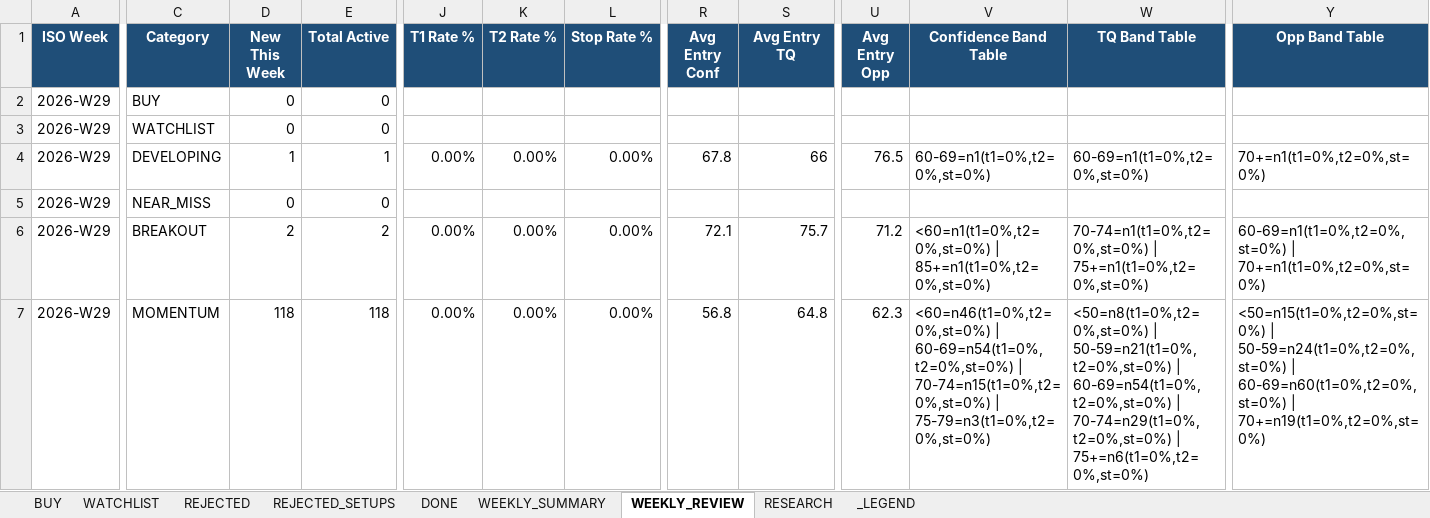
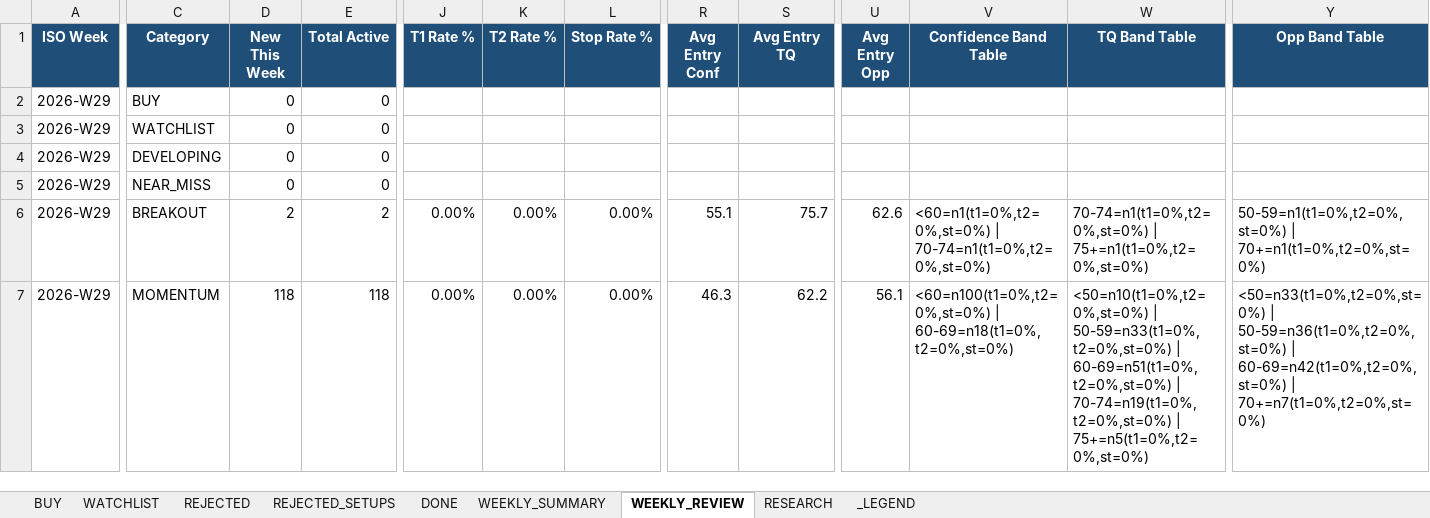
Before and after one commit to Gdsk-Sravan/Analyse-recommend-track, an Excel workbook: tracking_workbook.xlsx, sheet WEEKLY_REVIEW, drawn as a sheet; only a part is shown, gaps mark what is left out; values as stored, in another font and other column widths than the file's, no borders; the diff covers the shown part only; the diff names each change by its address in the sheet, - before the commit and + after, or states it on an @@ line.

```diff
--- a/tracking_workbook.xlsx (sheet WEEKLY_REVIEW)
+++ b/tracking_workbook.xlsx (sheet WEEKLY_REVIEW)
-D4 (New This Week): 1
+D4 (New This Week): 0
-E4 (Total Active): 1
+E4 (Total Active): 0
-J4 (T1 Rate %): 0.00%
+J4 (T1 Rate %): (empty)
-K4 (T2 Rate %): 0.00%
+K4 (T2 Rate %): (empty)
-L4 (Stop Rate %): 0.00%
+L4 (Stop Rate %): (empty)
-R4 (Avg Entry Conf): 67.8
+R4 (Avg Entry Conf): (empty)
-S4 (Avg Entry TQ): 66
+S4 (Avg Entry TQ): (empty)
-U4 (Avg Entry Opp): 76.5
+U4 (Avg Entry Opp): (empty)
-V4 (Confidence Band Table): 60-69=n1(t1=0%,t2=0%,st=0%)
+V4 (Confidence Band Table): (empty)
-W4 (TQ Band Table): 60-69=n1(t1=0%,t2=0%,st=0%)
+W4 (TQ Band Table): (empty)
-Y4 (Opp Band Table): 70+=n1(t1=0%,t2=0%,st=0%)
+Y4 (Opp Band Table): (empty)
-R6 (Avg Entry Conf): 72.1
+R6 (Avg Entry Conf): 55.1
-U6 (Avg Entry Opp): 71.2
+U6 (Avg Entry Opp): 62.6
-V6 (Confidence Band Table): <60=n1(t1=0%,t2=0%,st=0%) | 85+=n1(t1=0%,t2=0%,st=0%)
+V6 (Confidence Band Table): <60=n1(t1=0%,t2=0%,st=0%) | 70-74=n1(t1=0%,t2=0%,st=0%)
-Y6 (Opp Band Table): 60-69=n1(t1=0%,t2=0%,st=0%) | 70+=n1(t1=0%,t2=0%,st=0%)
+Y6 (Opp Band Table): 50-59=n1(t1=0%,t2=0%,st=0%) | 70+=n1(t1=0%,t2=0%,st=0%)
-R7 (Avg Entry Conf): 56.8
+R7 (Avg Entry Conf): 46.3
-S7 (Avg Entry TQ): 64.8
+S7 (Avg Entry TQ): 62.2
-U7 (Avg Entry Opp): 62.3
+U7 (Avg Entry Opp): 56.1
-V7 (Confidence Band Table): <60=n46(t1=0%,t2=0%,st=0%) | 60-69=n54(t1=0%,t2=0%,st=0%) | 70-74=n15(t1=0%,t2=0%,st=0%) | 75-79=n3(t1=0%,t2=0%,st=0%)
+V7 (Confidence Band Table): <60=n100(t1=0%,t2=0%,st=0%) | 60-69=n18(t1=0%,t2=0%,st=0%)
-W7 (TQ Band Table): <50=n8(t1=0%,t2=0%,st=0%) | 50-59=n21(t1=0%,t2=0%,st=0%) | 60-69=n54(t1=0%,t2=0%,st=0%) | 70-74=n29(t1=0%,t2=0%,st=0%) | 75+=n6(t1=0%,t2=0%,st=0%)
+W7 (TQ Band Table): <50=n10(t1=0%,t2=0%,st=0%) | 50-59=n33(t1=0%,t2=0%,st=0%) | 60-69=n51(t1=0%,t2=0%,st=0%) | 70-74=n19(t1=0%,t2=0%,st=0%) | 75+=n5(t1=0%,t2=0%,st=0%)
-Y7 (Opp Band Table): <50=n15(t1=0%,t2=0%,st=0%) | 50-59=n24(t1=0%,t2=0%,st=0%) | 60-69=n60(t1=0%,t2=0%,st=0%) | 70+=n19(t1=0%,t2=0%,st=0%)
+Y7 (Opp Band Table): <50=n33(t1=0%,t2=0%,st=0%) | 50-59=n36(t1=0%,t2=0%,st=0%) | 60-69=n42(t1=0%,t2=0%,st=0%) | 70+=n7(t1=0%,t2=0%,st=0%)
```
Also changed, not shown: 4 edited cells elsewhere in this sheet, sheet REJECTED_SETUPS, sheet REJECTED, sheet RESEARCH, sheet WATCHLIST, sheet BUY, sheet WEEKLY_SUMMARY, 1 more sheet, 16 other files.
